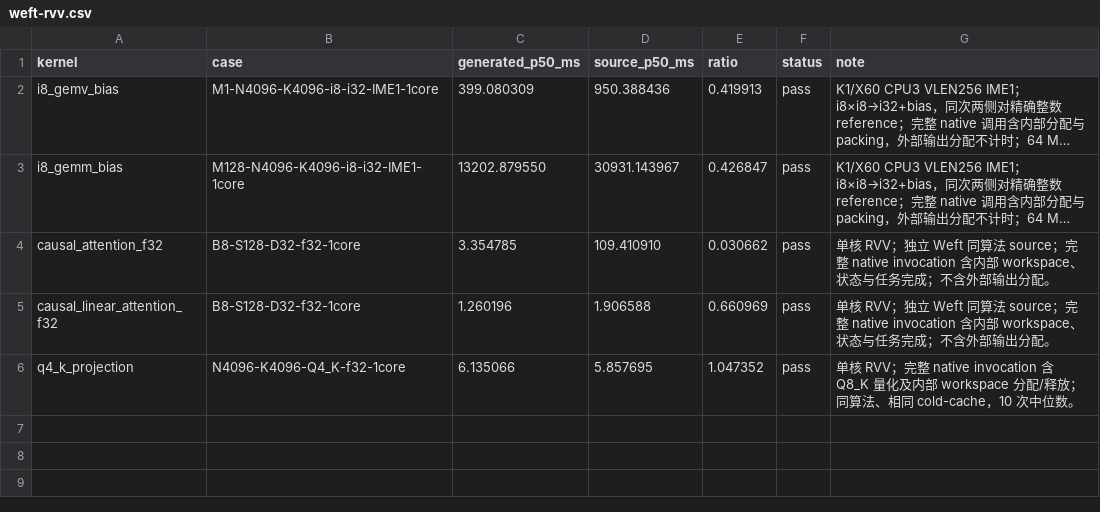
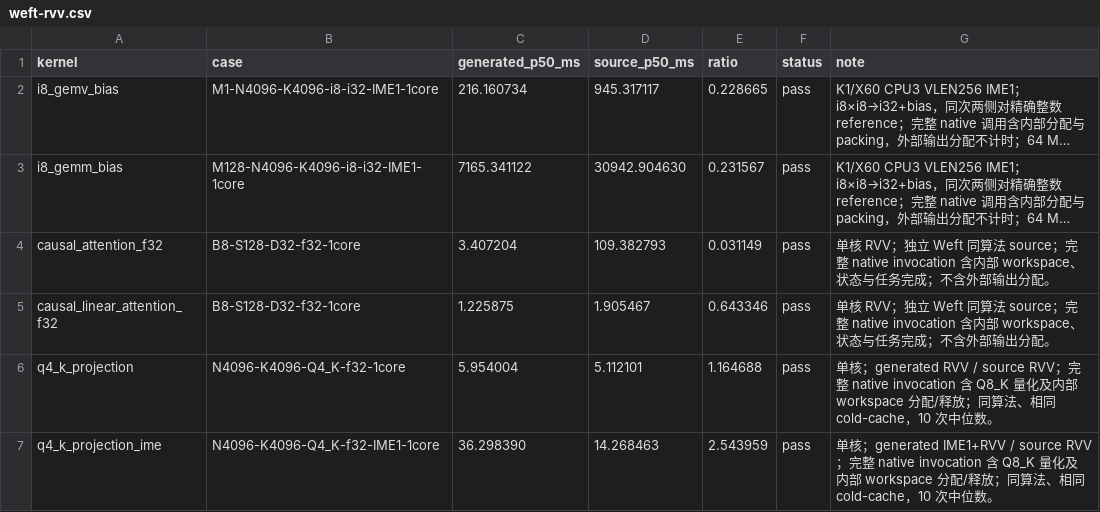
Before and after one commit to zzyu5/Intent, a CSV file: report/baselinev2/weft-rvv.csv, drawn as a sheet; long unchanged cells end in …; the diff names each change by its address in the sheet, - before the commit and + after, or states it on an @@ line.

```diff
--- a/report/baselinev2/weft-rvv.csv
+++ b/report/baselinev2/weft-rvv.csv
-C2 (generated_p50_ms): 399.080309
+C2 (generated_p50_ms): 216.160734
-D2 (source_p50_ms): 950.388436
+D2 (source_p50_ms): 945.317117
-E2 (ratio): 0.419913
+E2 (ratio): 0.228665
-C3 (generated_p50_ms): 13202.879550
+C3 (generated_p50_ms): 7165.341122
-D3 (source_p50_ms): 30931.143967
+D3 (source_p50_ms): 30942.904630
-E3 (ratio): 0.426847
+E3 (ratio): 0.231567
-C4 (generated_p50_ms): 3.354785
+C4 (generated_p50_ms): 3.407204
-D4 (source_p50_ms): 109.410910
+D4 (source_p50_ms): 109.382793
-E4 (ratio): 0.030662
+E4 (ratio): 0.031149
-C5 (generated_p50_ms): 1.260196
+C5 (generated_p50_ms): 1.225875
-D5 (source_p50_ms): 1.906588
+D5 (source_p50_ms): 1.905467
-E5 (ratio): 0.660969
+E5 (ratio): 0.643346
-C6 (generated_p50_ms): 6.135066
+C6 (generated_p50_ms): 5.954004
-D6 (source_p50_ms): 5.857695
+D6 (source_p50_ms): 5.112101
-E6 (ratio): 1.047352
+E6 (ratio): 1.164688
-G6 (note): 单核 RVV；完整…
+G6 (note): 单核；generated RVV / source RVV；完整…
+row 7: q4_k_projection_ime | N4096-K4096-Q4_K-f32-IME1-1core | 36.298390 | 14.268463 | 2.543959 | pass | 单核；generated IME1+RVV / source RVV；完整 native invocation 含 Q8_K 量化及内部 workspace 分配/释放；同算法、相同 cold-cache，10 次中位数。
```
Also changed, not shown: 15 other files.
